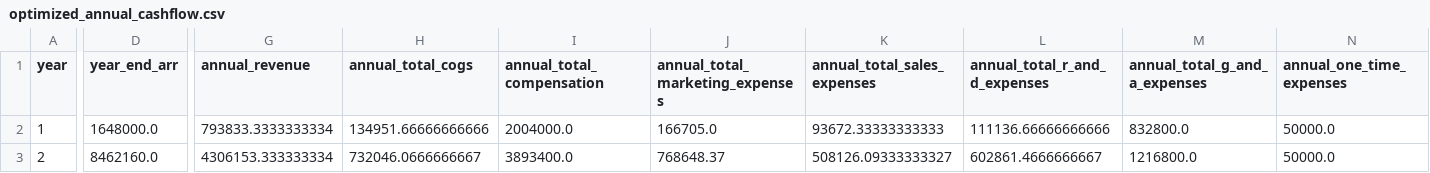
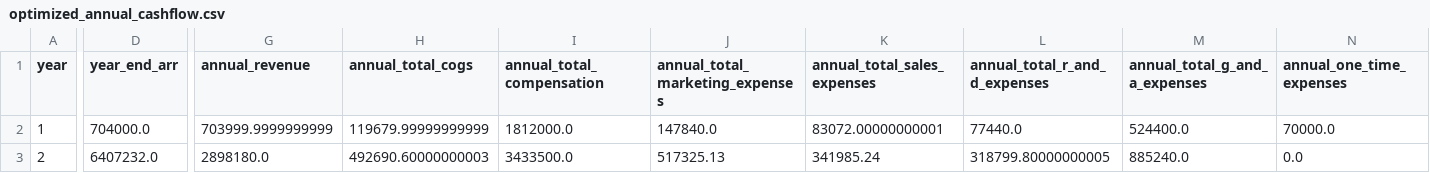
Before and after one commit to simseve/startup-financial-template, a CSV file: reports/combined/optimized_annual_cashflow.csv, drawn as a sheet; only a part is shown, gaps mark what is left out; the diff covers the shown part only; the diff names each change by its address in the sheet, - before the commit and + after, or states it on an @@ line.

```diff
--- a/reports/combined/optimized_annual_cashflow.csv
+++ b/reports/combined/optimized_annual_cashflow.csv
-D2 (year_end_arr): 1648000.0
+D2 (year_end_arr): 704000.0
-G2 (annual_revenue): 793833.3333333334
+G2 (annual_revenue): 703999.9999999999
-H2 (annual_total_cogs): 134951.66666666666
+H2 (annual_total_cogs): 119679.99999999999
-I2 (annual_total_compensation): 2004000.0
+I2 (annual_total_compensation): 1812000.0
-J2 (annual_total_marketing_expenses): 166705.0
+J2 (annual_total_marketing_expenses): 147840.0
-K2 (annual_total_sales_expenses): 93672.33333333333
+K2 (annual_total_sales_expenses): 83072.00000000001
-L2 (annual_total_r_and_d_expenses): 111136.66666666666
+L2 (annual_total_r_and_d_expenses): 77440.0
-M2 (annual_total_g_and_a_expenses): 832800.0
+M2 (annual_total_g_and_a_expenses): 524400.0
-N2 (annual_one_time_expenses): 50000.0
+N2 (annual_one_time_expenses): 70000.0
-D3 (year_end_arr): 8462160.0
+D3 (year_end_arr): 6407232.0
-G3 (annual_revenue): 4306153.333333334
+G3 (annual_revenue): 2898180.0
-H3 (annual_total_cogs): 732046.0666666667
+H3 (annual_total_cogs): 492690.60000000003
-I3 (annual_total_compensation): 3893400.0
+I3 (annual_total_compensation): 3433500.0
-J3 (annual_total_marketing_expenses): 768648.37
+J3 (annual_total_marketing_expenses): 517325.13
-K3 (annual_total_sales_expenses): 508126.09333333327
+K3 (annual_total_sales_expenses): 341985.24
-L3 (annual_total_r_and_d_expenses): 602861.4666666667
+L3 (annual_total_r_and_d_expenses): 318799.80000000005
-M3 (annual_total_g_and_a_expenses): 1216800.0
+M3 (annual_total_g_and_a_expenses): 885240.0
-N3 (annual_one_time_expenses): 50000.0
+N3 (annual_one_time_expenses): 0.0
```
Also changed, not shown: 131 edited cells elsewhere in this file, reports/combined/optimized_monthly_cashflow.csv, reports/cost/optimized_annual_cost_data.csv, 23 other files.
